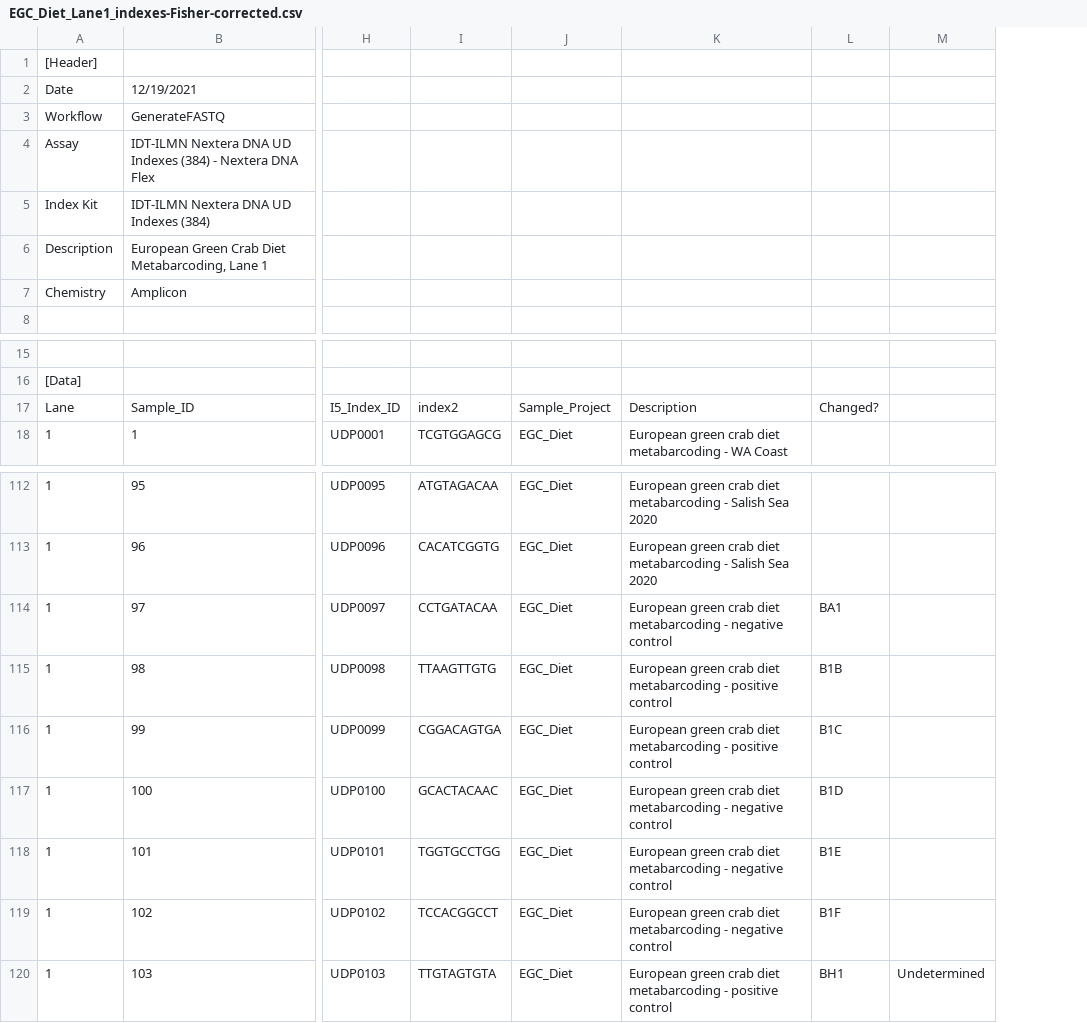
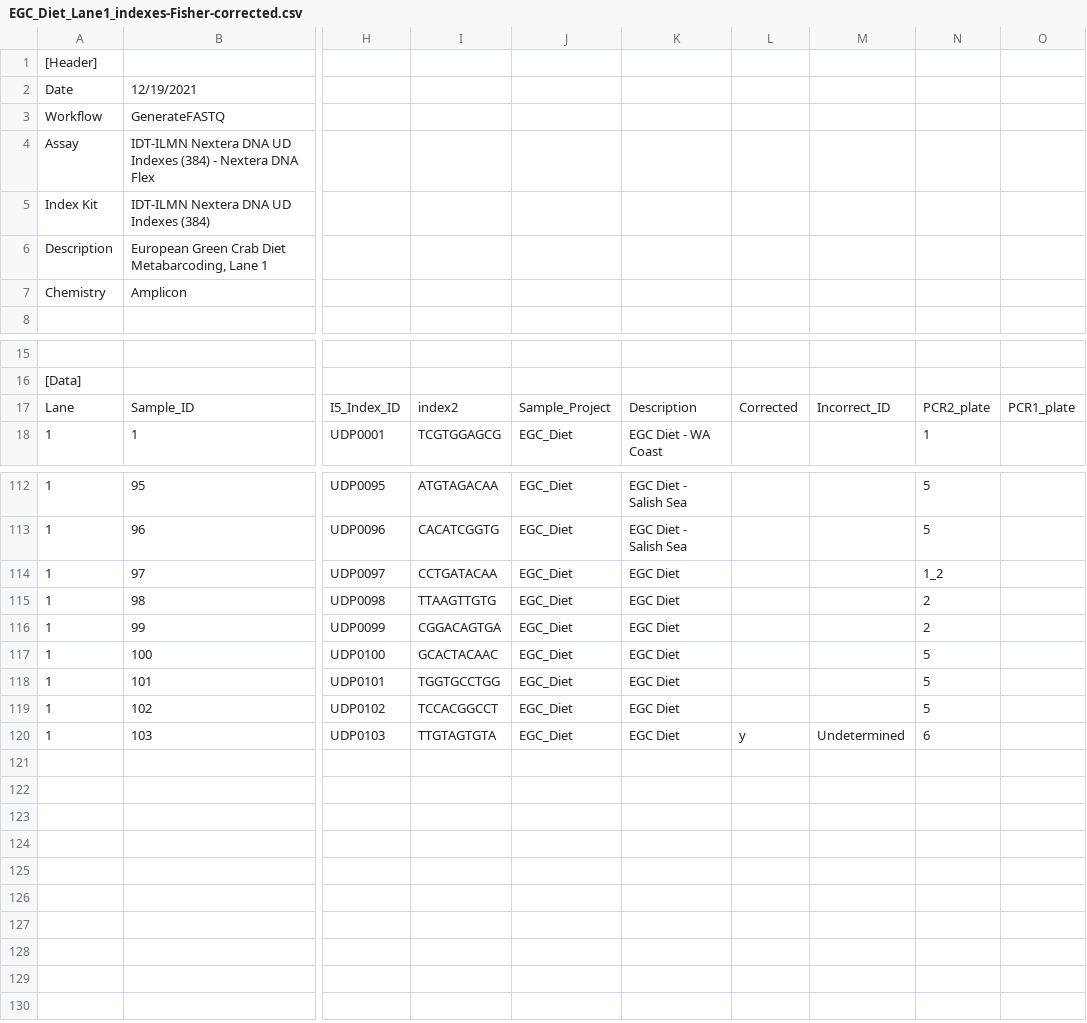
Before and after one commit to mfisher5/EGC-Salish-Sea, a CSV file: data/raw/EGC_Diet_Lane1_indexes-Fisher-corrected.csv, drawn as a sheet; only a part is shown, gaps mark what is left out; removed rows and columns are numbered as before the commit, all else as after; the diff names each change by its address in the sheet, - before the commit and + after, or states it on an @@ line.

```diff
--- a/data/raw/EGC_Diet_Lane1_indexes-Fisher-corrected.csv
+++ b/data/raw/EGC_Diet_Lane1_indexes-Fisher-corrected.csv
-column K, rows 17-18: Description | European green crab diet metabarcoding - WA Coast; rows 112-120: European green crab diet metabarcoding - Salish Sea 2020 | European green crab diet metabarcoding - Salish Sea 2020 | European green crab diet metabarcoding - negative control | European green crab diet metabarcoding - positive control | European green crab diet metabarcoding - positive control | European green crab diet metabarcoding - negative control | European green crab diet metabarcoding - negative control | European green crab diet metabarcoding - negative control | European green crab diet metabarcoding - positive control
+column K, rows 17-18: Description | EGC Diet - WA Coast; rows 112-120: EGC Diet - Salish Sea | EGC Diet - Salish Sea | EGC Diet | EGC Diet | EGC Diet | EGC Diet | EGC Diet | EGC Diet | EGC Diet
+column N, rows 17-18: PCR2_plate | 1; rows 112-120: 5 | 5 | 1_2 | 2 | 2 | 5 | 5 | 5 | 6
+column O, row 17: PCR1_plate
-L17: Changed?
+L17: Corrected
-M17: (empty)
+M17: Incorrect_ID
-L114: BA1
+L114: (empty)
-L115: B1B
+L115: (empty)
-L116: B1C
+L116: (empty)
-L117: B1D
+L117: (empty)
-L118: B1E
+L118: (empty)
-L119: B1F
+L119: (empty)
-L120: BH1
+L120: y
```
Also changed, not shown: 14 other files.
